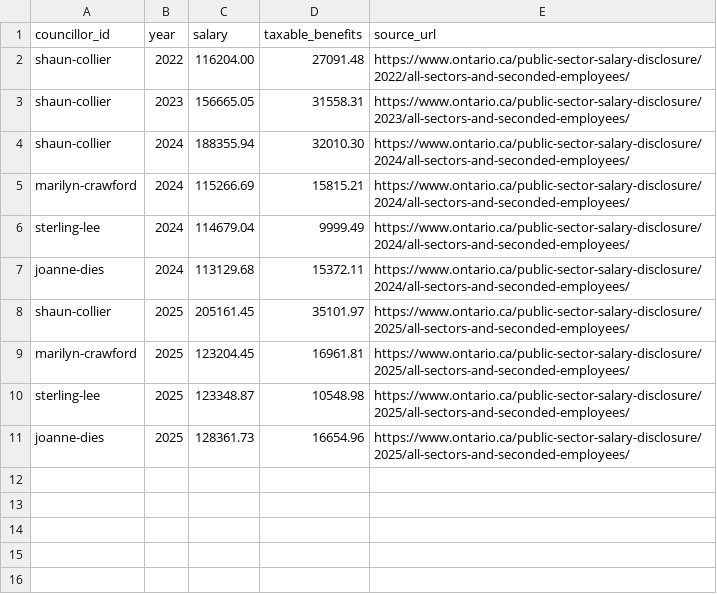
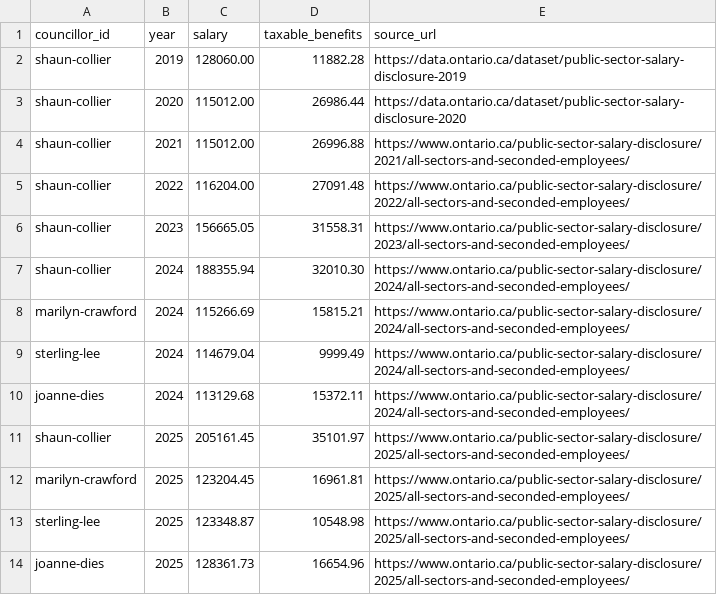
Before and after one commit to T-Nobss/ajax-council-tracker, a CSV file: data/salaries.csv, drawn as a sheet.

```diff
--- a/data/salaries.csv
+++ b/data/salaries.csv
@@ -1,2 +1,5 @@
 councillor_id,year,salary,taxable_benefits,source_url
+shaun-collier,2019,128060.00,11882.28,https://data.ontario.ca/dataset/public-sector-salary-disclosure-2019
+shaun-collier,2020,115012.00,26986.44,https://data.ontario.ca/dataset/public-sector-salary-disclosure-2020
+shaun-collier,2021,115012.00,26996.88,https://www.ontario.ca/public-sector-salary-disclosure/2021/all-sectors-and-seconded-employees/
 shaun-collier,2022,116204.00,27091.48,https://www.ontario.ca/public-sector-salary-disclosure/2022/all-sectors-and-seconded-employees/
```
Also changed, not shown: 3 other files.
